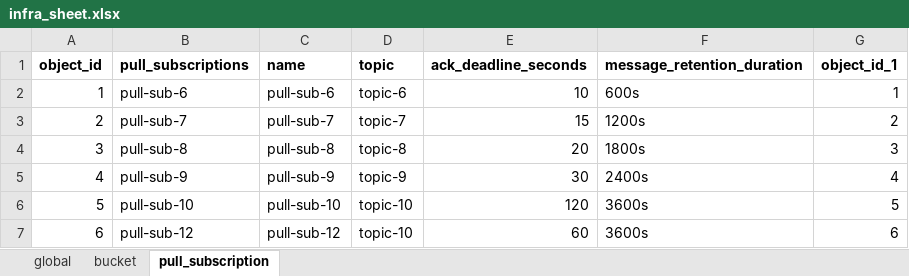
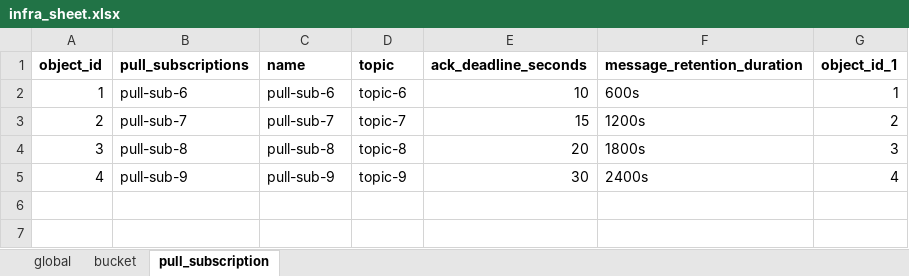
Before and after one commit to kranthimj23/devops-lab-gke, an Excel workbook: dataset/infra_sheet.xlsx, sheet pull_subscription, drawn as a sheet; values as stored, in another font and other column widths than the file's, no borders; the diff names each change by its address in the sheet, - before the commit and + after, or states it on an @@ line.

```diff
--- a/dataset/infra_sheet.xlsx (sheet pull_subscription)
+++ b/dataset/infra_sheet.xlsx (sheet pull_subscription)
-row 6: 5 | pull-sub-10 | pull-sub-10 | topic-10 | 120 | 3600s | 5
-row 7: 6 | pull-sub-12 | pull-sub-12 | topic-10 | 60 | 3600s | 6
```
Also changed, not shown: sheet global, 1 other file.
